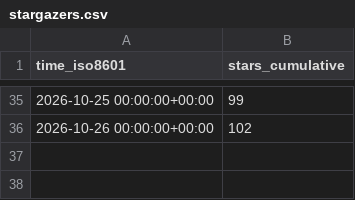
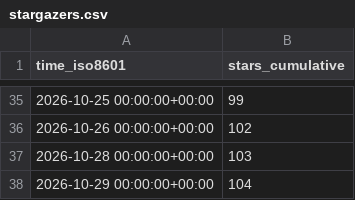
Before and after one commit to exmergo/github-repo-analytics, a CSV file: exmergo/dex/ghrs-data/stargazers.csv, drawn as a sheet; only a part is shown, gaps mark what is left out; the diff names each change by its address in the sheet, - before the commit and + after, or states it on an @@ line.

```diff
--- a/exmergo/dex/ghrs-data/stargazers.csv
+++ b/exmergo/dex/ghrs-data/stargazers.csv
+row 37: 2026-10-28 00:00:00+00:00 | 103
+row 38: 2026-10-29 00:00:00+00:00 | 104
```
Also changed, not shown: exmergo/dex/ghrs-data/forks.csv, exmergo/dex/ghrs-data/views_clones_aggregate.csv, 11 other files.
